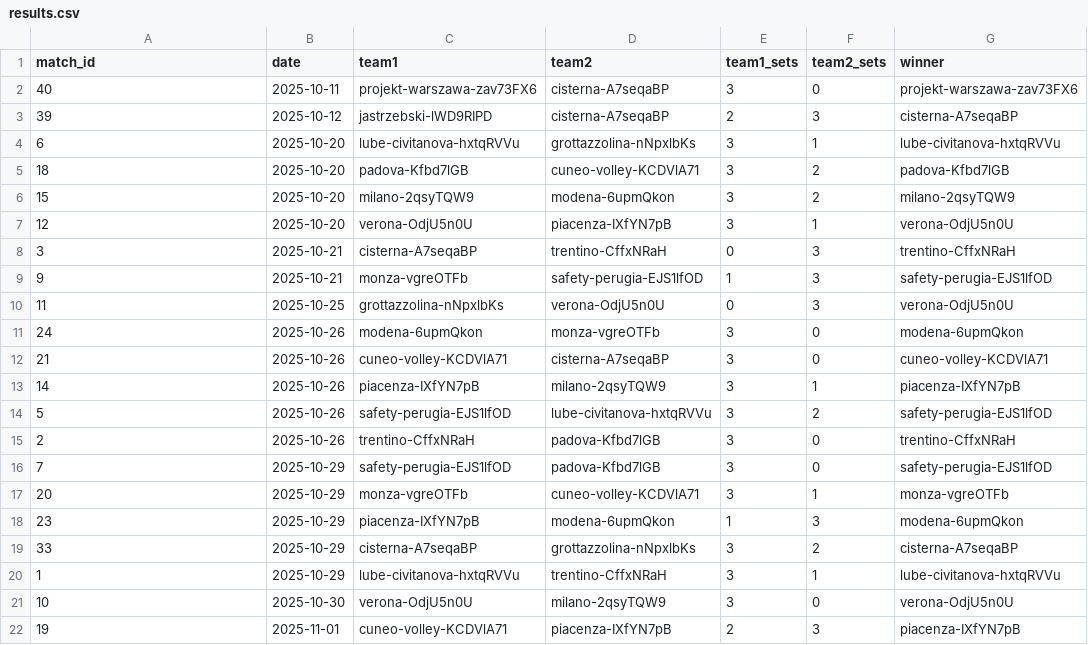
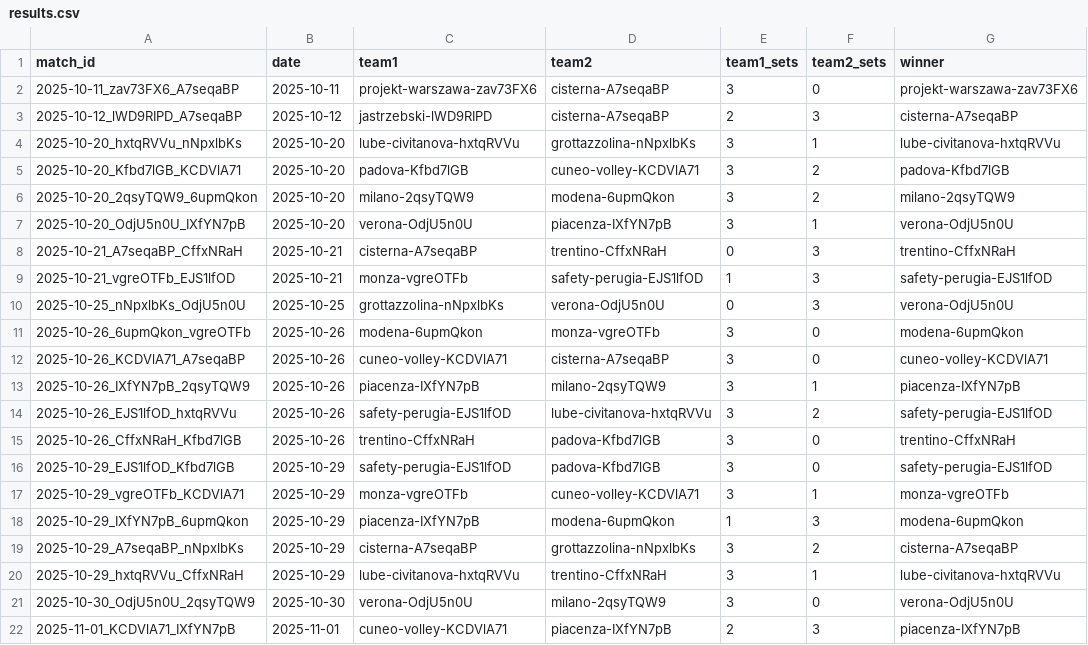
Before and after one commit to Volley-Batch/Volley-Batch.github.io, a CSV file: results.csv, drawn as a sheet.

Commit message:
fix: New format of match_id

```diff
--- a/results.csv
+++ b/results.csv
@@ -1,22 +1,22 @@
 match_id,date,team1,team2,team1_sets,team2_sets,winner
-40,2025-10-11,projekt-warszawa-zav73FX6,cisterna-A7seqaBP,3,0,projekt-warszawa-zav73FX6
-39,2025-10-12,jastrzebski-lWD9RIPD,cisterna-A7seqaBP,2,3,cisterna-A7seqaBP
-6,2025-10-20,lube-civitanova-hxtqRVVu,grottazzolina-nNpxlbKs,3,1,lube-civitanova-hxtqRVVu
-18,2025-10-20,padova-Kfbd7lGB,cuneo-volley-KCDVlA71,3,2,padova-Kfbd7lGB
-15,2025-10-20,milano-2qsyTQW9,modena-6upmQkon,3,2,milano-2qsyTQW9
-12,2025-10-20,verona-OdjU5n0U,piacenza-IXfYN7pB,3,1,verona-OdjU5n0U
-3,2025-10-21,cisterna-A7seqaBP,trentino-CffxNRaH,0,3,trentino-CffxNRaH
-9,2025-10-21,monza-vgreOTFb,safety-perugia-EJS1lfOD,1,3,safety-perugia-EJS1lfOD
-11,2025-10-25,grottazzolina-nNpxlbKs,verona-OdjU5n0U,0,3,verona-OdjU5n0U
-24,2025-10-26,modena-6upmQkon,monza-vgreOTFb,3,0,modena-6upmQkon
-21,2025-10-26,cuneo-volley-KCDVlA71,cisterna-A7seqaBP,3,0,cuneo-volley-KCDVlA71
-14,2025-10-26,piacenza-IXfYN7pB,milano-2qsyTQW9,3,1,piacenza-IXfYN7pB
-5,2025-10-26,safety-perugia-EJS1lfOD,lube-civitanova-hxtqRVVu,3,2,safety-perugia-EJS1lfOD
-2,2025-10-26,trentino-CffxNRaH,padova-Kfbd7lGB,3,0,trentino-CffxNRaH
-7,2025-10-29,safety-perugia-EJS1lfOD,padova-Kfbd7lGB,3,0,safety-perugia-EJS1lfOD
-20,2025-10-29,monza-vgreOTFb,cuneo-volley-KCDVlA71,3,1,monza-vgreOTFb
-23,2025-10-29,piacenza-IXfYN7pB,modena-6upmQkon,1,3,modena-6upmQkon
-33,2025-10-29,cisterna-A7seqaBP,grottazzolina-nNpxlbKs,3,2,cisterna-A7seqaBP
-1,2025-10-29,lube-civitanova-hxtqRVVu,trentino-CffxNRaH,3,1,lube-civitanova-hxtqRVVu
-10,2025-10-30,verona-OdjU5n0U,milano-2qsyTQW9,3,0,verona-OdjU5n0U
-19,2025-11-01,cuneo-volley-KCDVlA71,piacenza-IXfYN7pB,2,3,piacenza-IXfYN7pB
+2025-10-11_zav73FX6_A7seqaBP,2025-10-11,projekt-warszawa-zav73FX6,cisterna-A7seqaBP,3,0,projekt-warszawa-zav73FX6
+2025-10-12_lWD9RIPD_A7seqaBP,2025-10-12,jastrzebski-lWD9RIPD,cisterna-A7seqaBP,2,3,cisterna-A7seqaBP
+2025-10-20_hxtqRVVu_nNpxlbKs,2025-10-20,lube-civitanova-hxtqRVVu,grottazzolina-nNpxlbKs,3,1,lube-civitanova-hxtqRVVu
+2025-10-20_Kfbd7lGB_KCDVlA71,2025-10-20,padova-Kfbd7lGB,cuneo-volley-KCDVlA71,3,2,padova-Kfbd7lGB
+2025-10-20_2qsyTQW9_6upmQkon,2025-10-20,milano-2qsyTQW9,modena-6upmQkon,3,2,milano-2qsyTQW9
+2025-10-20_OdjU5n0U_IXfYN7pB,2025-10-20,verona-OdjU5n0U,piacenza-IXfYN7pB,3,1,verona-OdjU5n0U
+2025-10-21_A7seqaBP_CffxNRaH,2025-10-21,cisterna-A7seqaBP,trentino-CffxNRaH,0,3,trentino-CffxNRaH
+2025-10-21_vgreOTFb_EJS1lfOD,2025-10-21,monza-vgreOTFb,safety-perugia-EJS1lfOD,1,3,safety-perugia-EJS1lfOD
+2025-10-25_nNpxlbKs_OdjU5n0U,2025-10-25,grottazzolina-nNpxlbKs,verona-OdjU5n0U,0,3,verona-OdjU5n0U
+2025-10-26_6upmQkon_vgreOTFb,2025-10-26,modena-6upmQkon,monza-vgreOTFb,3,0,modena-6upmQkon
+2025-10-26_KCDVlA71_A7seqaBP,2025-10-26,cuneo-volley-KCDVlA71,cisterna-A7seqaBP,3,0,cuneo-volley-KCDVlA71
+2025-10-26_IXfYN7pB_2qsyTQW9,2025-10-26,piacenza-IXfYN7pB,milano-2qsyTQW9,3,1,piacenza-IXfYN7pB
+2025-10-26_EJS1lfOD_hxtqRVVu,2025-10-26,safety-perugia-EJS1lfOD,lube-civitanova-hxtqRVVu,3,2,safety-perugia-EJS1lfOD
+2025-10-26_CffxNRaH_Kfbd7lGB,2025-10-26,trentino-CffxNRaH,padova-Kfbd7lGB,3,0,trentino-CffxNRaH
+2025-10-29_EJS1lfOD_Kfbd7lGB,2025-10-29,safety-perugia-EJS1lfOD,padova-Kfbd7lGB,3,0,safety-perugia-EJS1lfOD
+2025-10-29_vgreOTFb_KCDVlA71,2025-10-29,monza-vgreOTFb,cuneo-volley-KCDVlA71,3,1,monza-vgreOTFb
+2025-10-29_IXfYN7pB_6upmQkon,2025-10-29,piacenza-IXfYN7pB,modena-6upmQkon,1,3,modena-6upmQkon
+2025-10-29_A7seqaBP_nNpxlbKs,2025-10-29,cisterna-A7seqaBP,grottazzolina-nNpxlbKs,3,2,cisterna-A7seqaBP
+2025-10-29_hxtqRVVu_CffxNRaH,2025-10-29,lube-civitanova-hxtqRVVu,trentino-CffxNRaH,3,1,lube-civitanova-hxtqRVVu
+2025-10-30_OdjU5n0U_2qsyTQW9,2025-10-30,verona-OdjU5n0U,milano-2qsyTQW9,3,0,verona-OdjU5n0U
+2025-11-01_KCDVlA71_IXfYN7pB,2025-11-01,cuneo-volley-KCDVlA71,piacenza-IXfYN7pB,2,3,piacenza-IXfYN7pB
```
Also changed, not shown: 1 other file.
